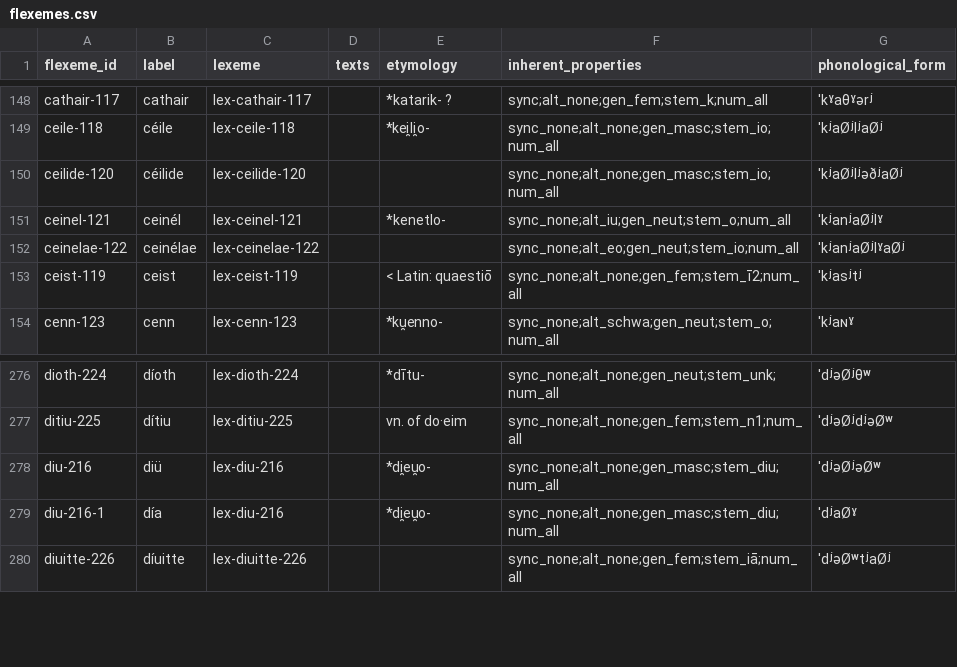
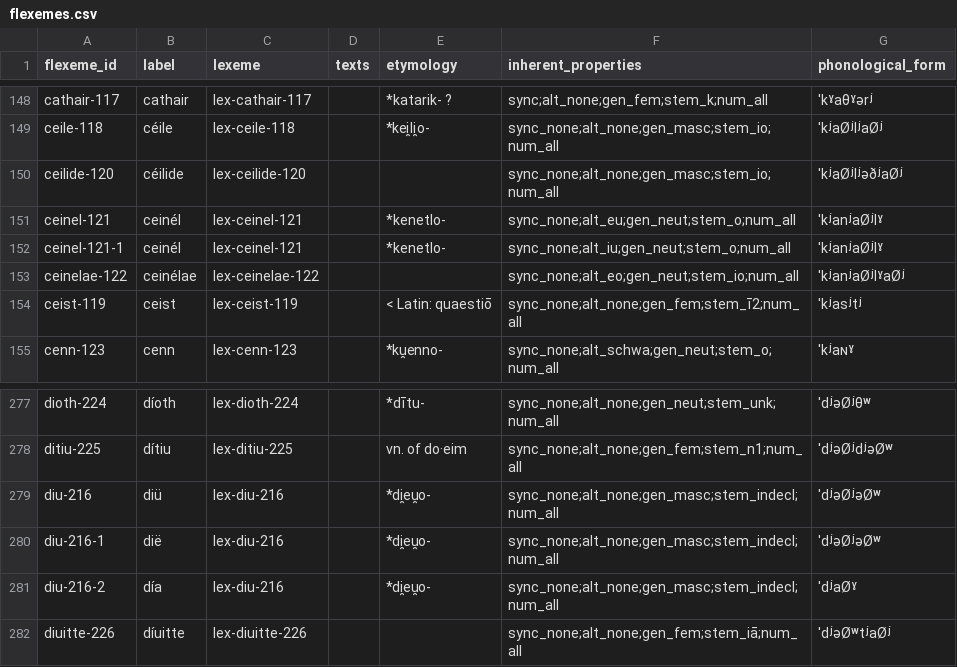
Before and after one commit to cormacanderson/Goidelex, a CSV file: flexemes.csv, drawn as a sheet; only a part is shown, gaps mark what is left out.

Commit message:
Update flexemes.csv
New flexemes for diü and ceinél

```diff
--- a/flexemes.csv
+++ b/flexemes.csv
@@ -150,3 +150,4 @@ ceile-118,céile,lex-ceile-118,,*kei̯li̯o-,sync_none;alt_none;gen_masc;stem_io
 ceilide-120,céilide,lex-ceilide-120,,,sync_none;alt_none;gen_masc;stem_io;num_all,ˈkʲaØʲlʲəðʲaØʲ
-ceinel-121,ceinél,lex-ceinel-121,,*kenetlo-,sync_none;alt_iu;gen_neut;stem_o;num_all,ˈkʲanʲaØʲlˠ
+ceinel-121,ceinél,lex-ceinel-121,,*kenetlo-,sync_none;alt_eu;gen_neut;stem_o;num_all,ˈkʲanʲaØʲlˠ
+ceinel-121-1,ceinél,lex-ceinel-121,,*kenetlo-,sync_none;alt_iu;gen_neut;stem_o;num_all,ˈkʲanʲaØʲlˠ
 ceinelae-122,ceinélae,lex-ceinelae-122,,,sync_none;alt_eo;gen_neut;stem_io;num_all,ˈkʲanʲaØʲlˠaØʲ
@@ -277,4 +278,5 @@ dioth-224,díoth,lex-dioth-224,,*dītu-,sync_none;alt_none;gen_neut;stem_unk;num
 ditiu-225,dítiu,lex-ditiu-225,,vn. of do·eim,sync_none;alt_none;gen_fem;stem_n1;num_all,ˈdʲəØʲdʲəØʷ
-diu-216,diü,lex-diu-216,,*di̯eu̯o-,sync_none;alt_none;gen_masc;stem_diu;num_all,ˈdʲəØʲəØʷ
-diu-216-1,día,lex-diu-216,,*di̯eu̯o-,sync_none;alt_none;gen_masc;stem_diu;num_all,ˈdʲaØˠ
+diu-216,diü,lex-diu-216,,*di̯eu̯o-,sync_none;alt_none;gen_masc;stem_indecl;num_all,ˈdʲəØʲəØʷ
+diu-216-1,dië,lex-diu-216,,*di̯eu̯o-,sync_none;alt_none;gen_masc;stem_indecl;num_all,ˈdʲəØʲəØʷ
+diu-216-2,día,lex-diu-216,,*di̯eu̯o-,sync_none;alt_none;gen_masc;stem_indecl;num_all,ˈdʲaØˠ
 diuitte-226,díuitte,lex-diuitte-226,,,sync_none;alt_none;gen_fem;stem_iā;num_all,ˈdʲəØʷtʲaØʲ
```
